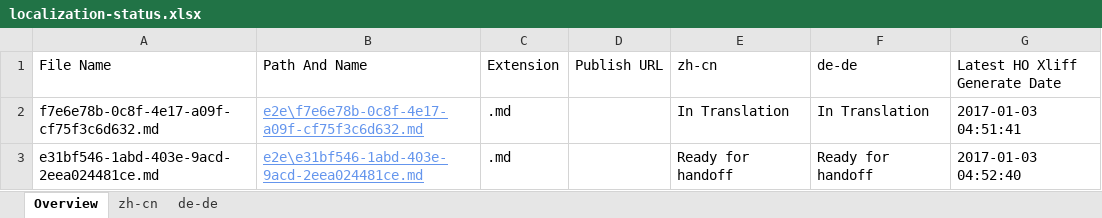
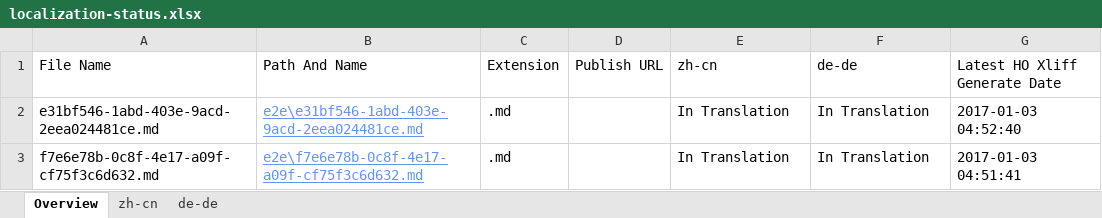
Before and after one commit to OpenLocalizationTestOrg/ol-test1-handback, an Excel workbook: ol-handback/OpenLocalizationTestOrg/ol-test1/ci/localization-status.xlsx, sheet Overview, drawn as a sheet; values as stored, in another font and other column widths than the file's, no borders; table styles not drawn; removed rows and columns are numbered as before the commit, all else as after; the diff names each change by its address in the sheet, - before the commit and + after, or states it on an @@ line.

```diff
--- a/ol-handback/OpenLocalizationTestOrg/ol-test1/ci/localization-status.xlsx (sheet Overview)
+++ b/ol-handback/OpenLocalizationTestOrg/ol-test1/ci/localization-status.xlsx (sheet Overview)
+row 2: e31bf546-1abd-403e-9acd-2eea024481ce.md | e2e\e31bf546-1abd-403e-9acd-2eea024481ce.md | .md |  | In Translation | In Translation | 2017-01-03 04:52:40
-row 3: e31bf546-1abd-403e-9acd-2eea024481ce.md | e2e\e31bf546-1abd-403e-9acd-2eea024481ce.md | .md |  | Ready for handoff | Ready for handoff | 2017-01-03 04:52:40
```
Also changed, not shown: sheet zh-cn, sheet de-de.
